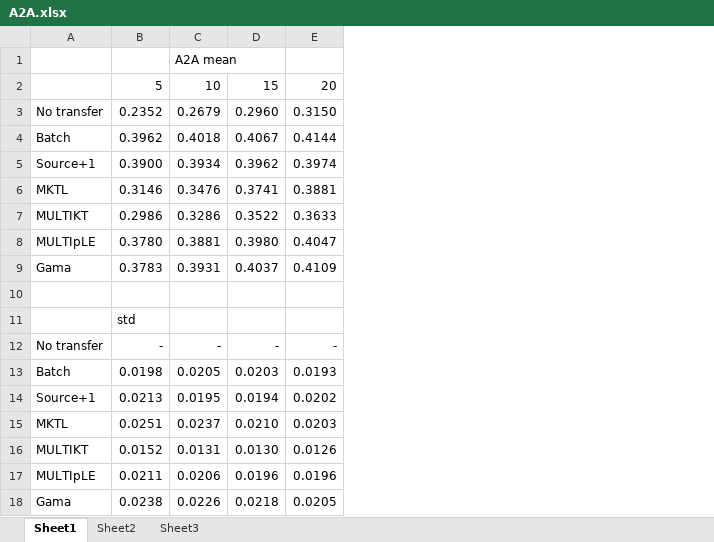
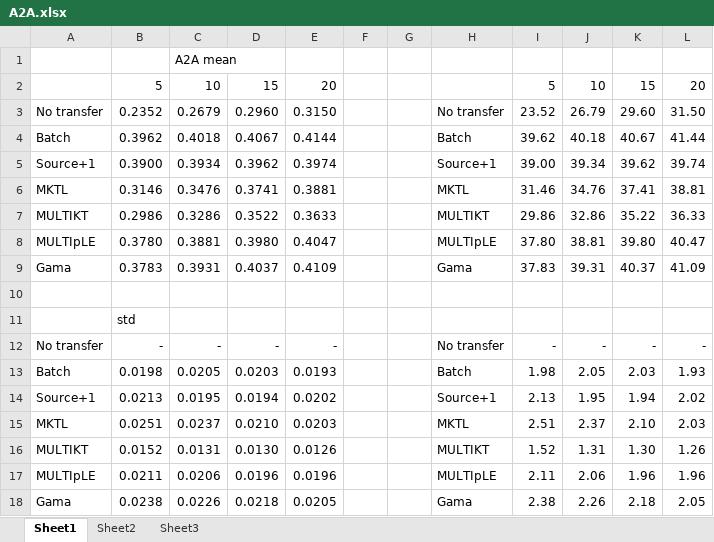
Before and after one commit to shuangao/Gama-Opt, an Excel workbook: table/A2A.xlsx, sheet Sheet1, drawn as a sheet; values as stored, in another font and other column widths than the file's, no borders; the diff names each change by its address in the sheet, - before the commit and + after, or states it on an @@ line.

```diff
--- a/table/A2A.xlsx (sheet Sheet1)
+++ b/table/A2A.xlsx (sheet Sheet1)
+column F, empty
+column G, empty
+column H, rows 3-18: No transfer | Batch | Source+1 | MKTL | MULTIKT | MULTIpLE | Gama |  |  | No transfer | Batch | Source+1 | MKTL | MULTIKT | MULTIpLE | Gama
+column I, rows 2-18: 5 | 23.52 | 39.62 | 39.00 | 31.46 | 29.86 | 37.80 | 37.83 |  |  | - | 1.98 | 2.13 | 2.51 | 1.52 | 2.11 | 2.38
+column J, rows 2-18: 10 | 26.79 | 40.18 | 39.34 | 34.76 | 32.86 | 38.81 | 39.31 |  |  | - | 2.05 | 1.95 | 2.37 | 1.31 | 2.06 | 2.26
+column K, rows 2-18: 15 | 29.60 | 40.67 | 39.62 | 37.41 | 35.22 | 39.80 | 40.37 |  |  | - | 2.03 | 1.94 | 2.10 | 1.30 | 1.96 | 2.18
+column L, rows 2-18: 20 | 31.50 | 41.44 | 39.74 | 38.81 | 36.33 | 40.47 | 41.09 |  |  | - | 1.93 | 2.02 | 2.03 | 1.26 | 1.96 | 2.05
```
Also changed, not shown: table/A2A_bad.xlsx, table/A2C.xlsx, 6 other files.
